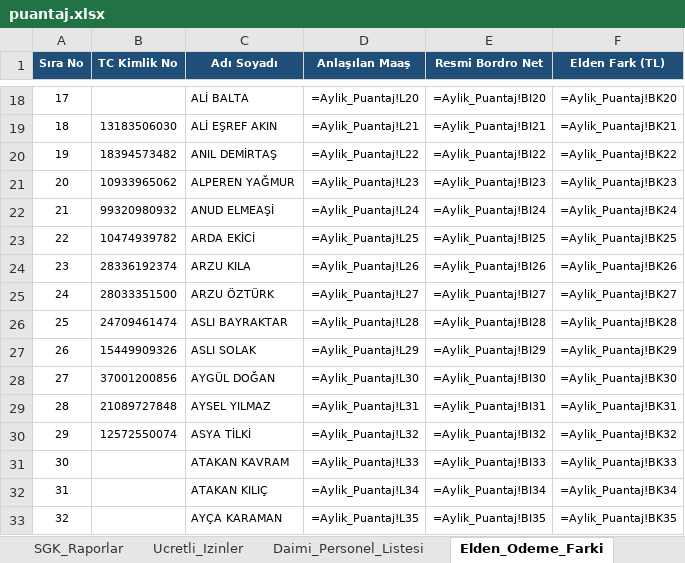
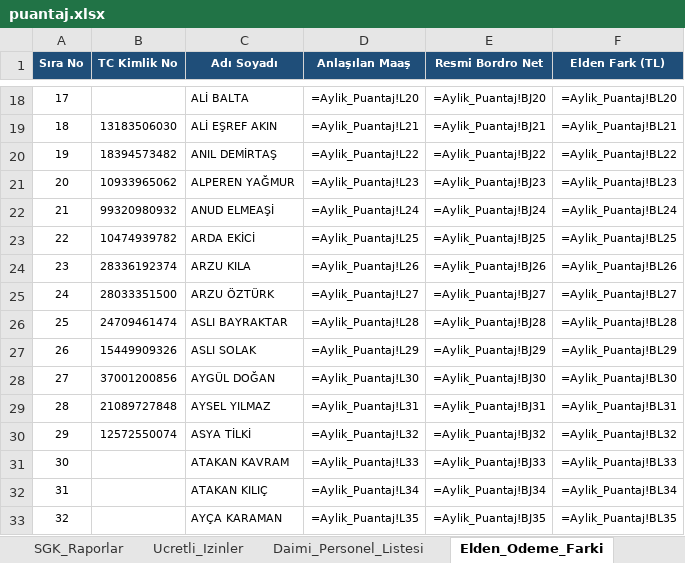
Before and after one commit to ercanpolatt/personel-pdks-verisini-puantaja-isleme, an Excel workbook: puantaj.xlsx, sheet Elden_Odeme_Farki, drawn as a sheet; only a part is shown, gaps mark what is left out; values as stored, in another font and other column widths than the file's, no borders; formulas without a stored value are shown as written; the diff covers the shown part only; the diff names each change by its address in the sheet, - before the commit and + after, or states it on an @@ line.

```diff
--- a/puantaj.xlsx (sheet Elden_Odeme_Farki)
+++ b/puantaj.xlsx (sheet Elden_Odeme_Farki)
-E18 (Resmi Bordro Net): =Aylik_Puantaj!BI20
+E18 (Resmi Bordro Net): =Aylik_Puantaj!BJ20
-F18 (Elden Fark (TL)): =Aylik_Puantaj!BK20
+F18 (Elden Fark (TL)): =Aylik_Puantaj!BL20
-E19 (Resmi Bordro Net): =Aylik_Puantaj!BI21
+E19 (Resmi Bordro Net): =Aylik_Puantaj!BJ21
-F19 (Elden Fark (TL)): =Aylik_Puantaj!BK21
+F19 (Elden Fark (TL)): =Aylik_Puantaj!BL21
-E20 (Resmi Bordro Net): =Aylik_Puantaj!BI22
+E20 (Resmi Bordro Net): =Aylik_Puantaj!BJ22
-F20 (Elden Fark (TL)): =Aylik_Puantaj!BK22
+F20 (Elden Fark (TL)): =Aylik_Puantaj!BL22
-E21 (Resmi Bordro Net): =Aylik_Puantaj!BI23
+E21 (Resmi Bordro Net): =Aylik_Puantaj!BJ23
-F21 (Elden Fark (TL)): =Aylik_Puantaj!BK23
+F21 (Elden Fark (TL)): =Aylik_Puantaj!BL23
-E22 (Resmi Bordro Net): =Aylik_Puantaj!BI24
+E22 (Resmi Bordro Net): =Aylik_Puantaj!BJ24
-F22 (Elden Fark (TL)): =Aylik_Puantaj!BK24
+F22 (Elden Fark (TL)): =Aylik_Puantaj!BL24
-E23 (Resmi Bordro Net): =Aylik_Puantaj!BI25
+E23 (Resmi Bordro Net): =Aylik_Puantaj!BJ25
-F23 (Elden Fark (TL)): =Aylik_Puantaj!BK25
+F23 (Elden Fark (TL)): =Aylik_Puantaj!BL25
-E24 (Resmi Bordro Net): =Aylik_Puantaj!BI26
+E24 (Resmi Bordro Net): =Aylik_Puantaj!BJ26
-F24 (Elden Fark (TL)): =Aylik_Puantaj!BK26
+F24 (Elden Fark (TL)): =Aylik_Puantaj!BL26
-E25 (Resmi Bordro Net): =Aylik_Puantaj!BI27
+E25 (Resmi Bordro Net): =Aylik_Puantaj!BJ27
-F25 (Elden Fark (TL)): =Aylik_Puantaj!BK27
+F25 (Elden Fark (TL)): =Aylik_Puantaj!BL27
-E26 (Resmi Bordro Net): =Aylik_Puantaj!BI28
+E26 (Resmi Bordro Net): =Aylik_Puantaj!BJ28
-F26 (Elden Fark (TL)): =Aylik_Puantaj!BK28
+F26 (Elden Fark (TL)): =Aylik_Puantaj!BL28
-E27 (Resmi Bordro Net): =Aylik_Puantaj!BI29
+E27 (Resmi Bordro Net): =Aylik_Puantaj!BJ29
-F27 (Elden Fark (TL)): =Aylik_Puantaj!BK29
+F27 (Elden Fark (TL)): =Aylik_Puantaj!BL29
-E28 (Resmi Bordro Net): =Aylik_Puantaj!BI30
+E28 (Resmi Bordro Net): =Aylik_Puantaj!BJ30
-F28 (Elden Fark (TL)): =Aylik_Puantaj!BK30
+F28 (Elden Fark (TL)): =Aylik_Puantaj!BL30
-E29 (Resmi Bordro Net): =Aylik_Puantaj!BI31
+E29 (Resmi Bordro Net): =Aylik_Puantaj!BJ31
-F29 (Elden Fark (TL)): =Aylik_Puantaj!BK31
+F29 (Elden Fark (TL)): =Aylik_Puantaj!BL31
-E30 (Resmi Bordro Net): =Aylik_Puantaj!BI32
+E30 (Resmi Bordro Net): =Aylik_Puantaj!BJ32
-F30 (Elden Fark (TL)): =Aylik_Puantaj!BK32
+F30 (Elden Fark (TL)): =Aylik_Puantaj!BL32
-E31 (Resmi Bordro Net): =Aylik_Puantaj!BI33
+E31 (Resmi Bordro Net): =Aylik_Puantaj!BJ33
-F31 (Elden Fark (TL)): =Aylik_Puantaj!BK33
+F31 (Elden Fark (TL)): =Aylik_Puantaj!BL33
-E32 (Resmi Bordro Net): =Aylik_Puantaj!BI34
+E32 (Resmi Bordro Net): =Aylik_Puantaj!BJ34
-F32 (Elden Fark (TL)): =Aylik_Puantaj!BK34
+F32 (Elden Fark (TL)): =Aylik_Puantaj!BL34
-E33 (Resmi Bordro Net): =Aylik_Puantaj!BI35
+E33 (Resmi Bordro Net): =Aylik_Puantaj!BJ35
-F33 (Elden Fark (TL)): =Aylik_Puantaj!BK35
+F33 (Elden Fark (TL)): =Aylik_Puantaj!BL35
```
Also changed, not shown: 81 added rows, 7 removed rows, 961 edited cells and row numbers in column A elsewhere in this sheet, sheet PDKS_Hareket_Kayitlari, sheet Aylik_Puantaj, sheet Eksik_Basim_Raporu, sheet Icra_Takip, data/Fide_Konserve_Gunluk_Bolum_Calisan_Sayilari_Eylül_2026.xlsx, gunluk_calisma_raporu.xlsx, 10 other files.
